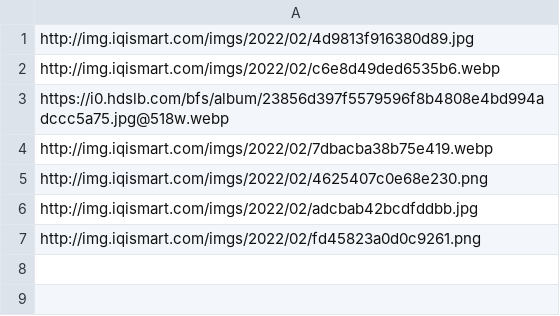
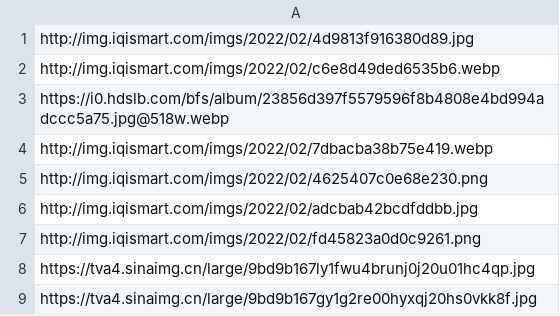
Before and after one commit to Niko-Karen/random_img, a CSV file: peurl.csv, drawn as a sheet; the diff names each change by its address in the sheet, - before the commit and + after, or states it on an @@ line.

Commit message:
Update peurl.csv

```diff
--- a/peurl.csv
+++ b/peurl.csv
+row 8: https://tva4.sinaimg.cn/large/9bd9b167ly1fwu4brunj0j20u01hc4qp.jpg
+row 9: https://tva4.sinaimg.cn/large/9bd9b167gy1g2re00hyxqj20hs0vkk8f.jpg
```
